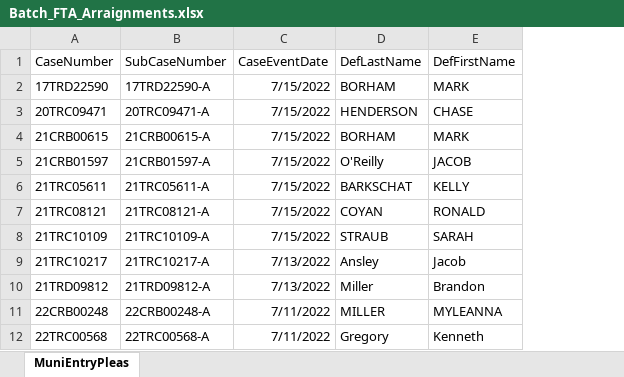
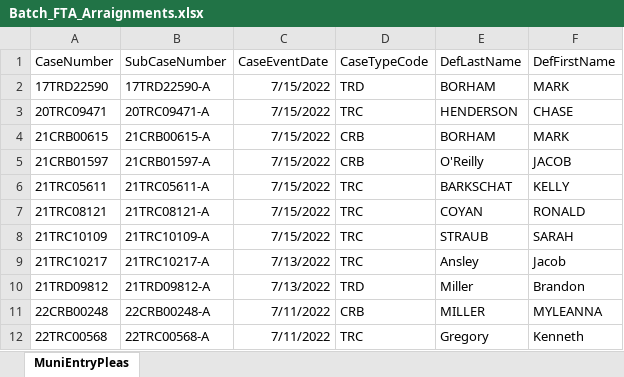
Before and after one commit to HunterProgram22/MuniEntry, an Excel workbook: db/Batch_FTA_Arraignments.xlsx, sheet MuniEntryPleas, drawn as a sheet; values as stored, in another font and other column widths than the file's, no borders; the diff names each change by its address in the sheet, - before the commit and + after, or states it on an @@ line.

Commit message:
Added warrant rule to FTA batch template.

```diff
--- a/db/Batch_FTA_Arraignments.xlsx (sheet MuniEntryPleas)
+++ b/db/Batch_FTA_Arraignments.xlsx (sheet MuniEntryPleas)
+column D (CaseTypeCode), rows 2-12: TRD | TRC | CRB | CRB | TRC | TRC | TRC | TRC | TRD | CRB | TRC
```
Also changed, not shown: 3 other files.
